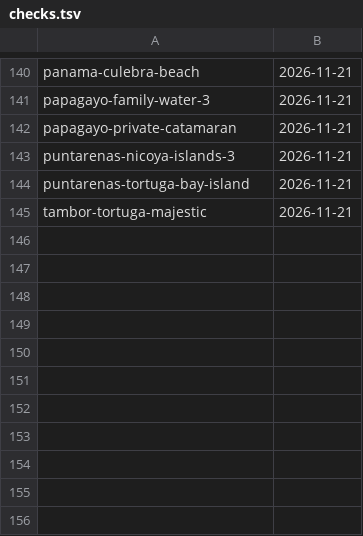
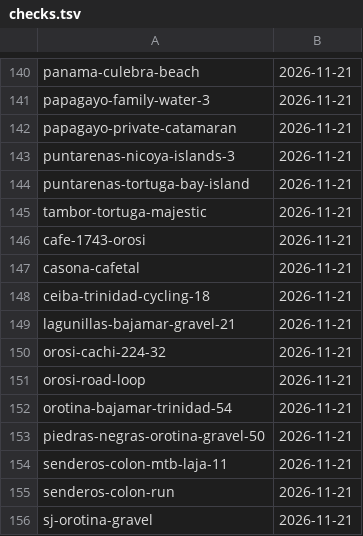
Before and after one commit to Paldd/costa-rica-travel-atlas, a TSV file: data/checks.tsv, drawn as a sheet; only a part is shown, gaps mark what is left out; the diff names each change by its address in the sheet, - before the commit and + after, or states it on an @@ line.

```diff
--- a/data/checks.tsv
+++ b/data/checks.tsv
+row 146: cafe-1743-orosi | 2026-11-21
+row 147: casona-cafetal | 2026-11-21
+row 148: ceiba-trinidad-cycling-18 | 2026-11-21
+row 149: lagunillas-bajamar-gravel-21 | 2026-11-21
+row 150: orosi-cachi-224-32 | 2026-11-21
+row 151: orosi-road-loop | 2026-11-21
+row 152: orotina-bajamar-trinidad-54 | 2026-11-21
+row 153: piedras-negras-orotina-gravel-50 | 2026-11-21
+row 154: senderos-colon-mtb-laja-11 | 2026-11-21
+row 155: senderos-colon-run | 2026-11-21
+row 156: sj-orotina-gravel | 2026-11-21
```
Also changed, not shown: data/map-points.tsv, data/sources.tsv, 13 other files.
